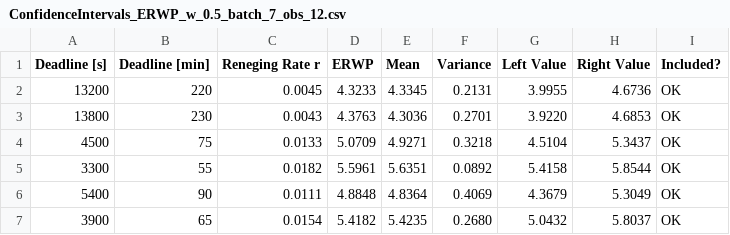
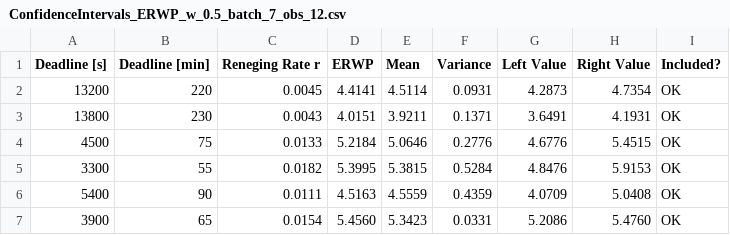
Before and after one commit to matteodelv/SdSFullOffloading, a CSV file: analysis/csv/ConfidenceIntervals_ERWP_w_0.5_batch_7_obs_12.csv, drawn as a sheet; only a part is shown; the diff covers the shown part only.

```diff
--- a/analysis/csv/ConfidenceIntervals_ERWP_w_0.5_batch_7_obs_12.csv
+++ b/analysis/csv/ConfidenceIntervals_ERWP_w_0.5_batch_7_obs_12.csv
@@ -1,7 +1,7 @@
 Deadline [s], Deadline [min], Reneging Rate r, ERWP, Mean, Variance, Left Value, Right Value, Included?
-13200, 220, 0.0045, 4.3233, 4.3345, 0.2131, 3.9955, 4.6736, OK
-13800, 230, 0.0043, 4.3763, 4.3036, 0.2701, 3.9220, 4.6853, OK
-4500, 75, 0.0133, 5.0709, 4.9271, 0.3218, 4.5104, 5.3437, OK
-3300, 55, 0.0182, 5.5961, 5.6351, 0.0892, 5.4158, 5.8544, OK
-5400, 90, 0.0111, 4.8848, 4.8364, 0.4069, 4.3679, 5.3049, OK
-3900, 65, 0.0154, 5.4182, 5.4235, 0.2680, 5.0432, 5.8037, OK
+13200, 220, 0.0045, 4.4141, 4.5114, 0.0931, 4.2873, 4.7354, OK
+13800, 230, 0.0043, 4.0151, 3.9211, 0.1371, 3.6491, 4.1931, OK
+4500, 75, 0.0133, 5.2184, 5.0646, 0.2776, 4.6776, 5.4515, OK
+3300, 55, 0.0182, 5.3995, 5.3815, 0.5284, 4.8476, 5.9153, OK
+5400, 90, 0.0111, 4.5163, 4.5559, 0.4359, 4.0709, 5.0408, OK
+3900, 65, 0.0154, 5.4560, 5.3423, 0.0331, 5.2086, 5.4760, OK
```
Also changed, not shown: 156 edited cells elsewhere in this file, analysis/csv/ConfidenceIntervals_ERWP_w_0.9_batch_7_obs_12.csv, analysis/csv/ConfidenceIntervals_MEC_batch_5_obs_10.csv, 10 other files.
